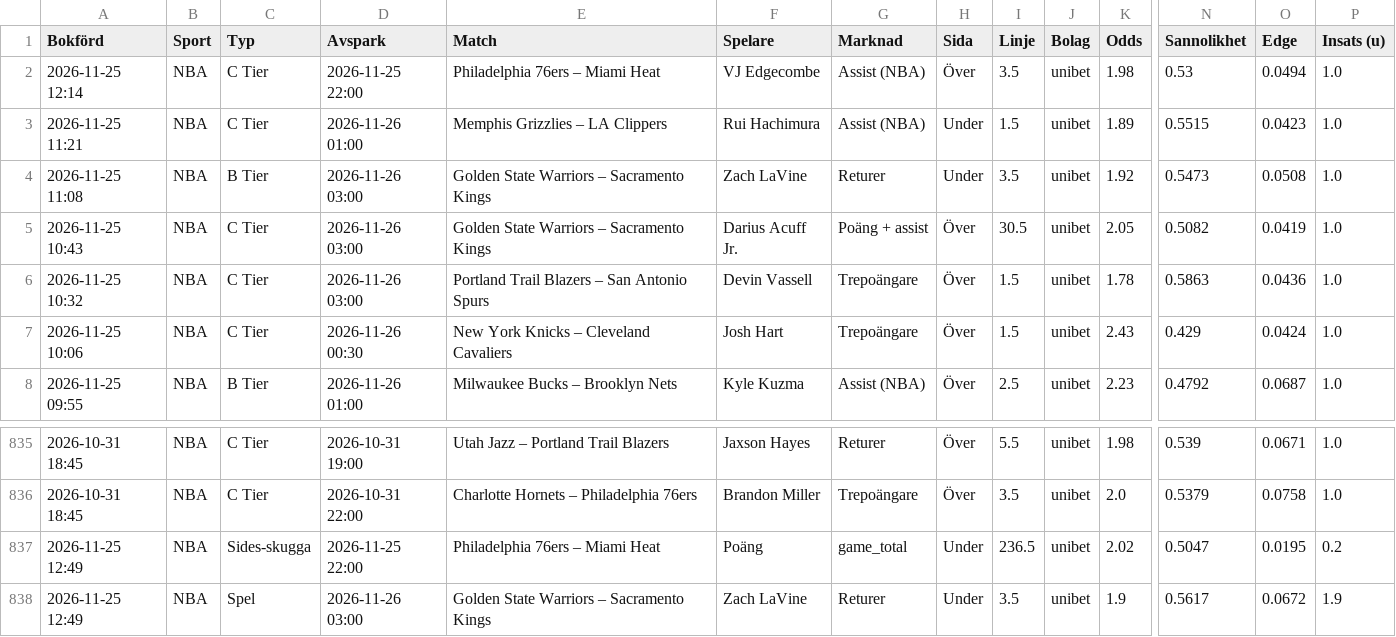
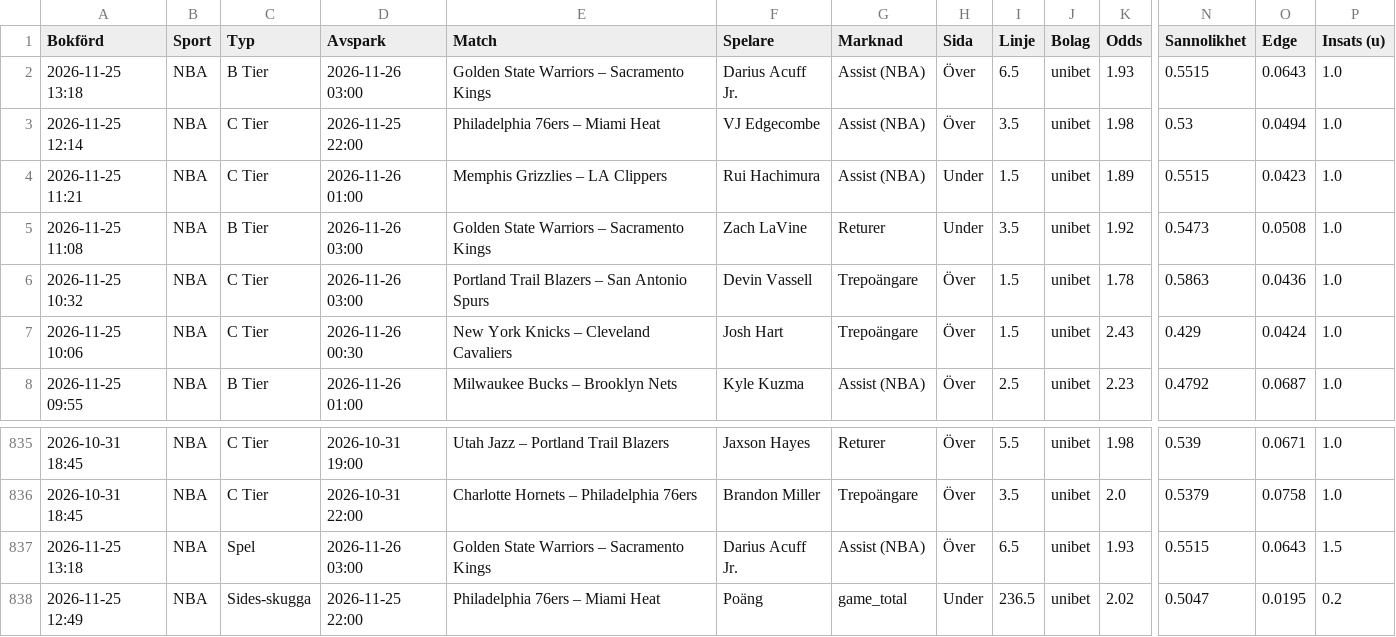
Before and after one commit to FatFockFrank888/propsbot, a CSV file: site/csv/nba.csv, drawn as a sheet; only a part is shown, gaps mark what is left out; the shorter side is filled out with more unchanged rows; removed rows and columns are numbered as before the commit, all else as after; rows hold the shown columns only; the diff names each change by its address in the sheet, - before the commit and + after, or states it on an @@ line.

```diff
--- a/site/csv/nba.csv
+++ b/site/csv/nba.csv
+row 2: 2026-11-25 13:18 | NBA | B Tier | 2026-11-26 03:00 | Golden State Warriors – Sacramento Kings | Darius Acuff Jr. | Assist (NBA) | Över | 6.5 | unibet | 1.93 | 0.5515 | 0.0643 | 1.0
-row 5: 2026-11-25 10:43 | NBA | C Tier | 2026-11-26 03:00 | Golden State Warriors – Sacramento Kings | Darius Acuff Jr. | Poäng + assist | Över | 30.5 | unibet | 2.05 | 0.5082 | 0.0419 | 1.0
+row 837: 2026-11-25 13:18 | NBA | Spel | 2026-11-26 03:00 | Golden State Warriors – Sacramento Kings | Darius Acuff Jr. | Assist (NBA) | Över | 6.5 | unibet | 1.93 | 0.5515 | 0.0643 | 1.5
```
Also changed, not shown: site/csv/sammanfattning.csv, site/csv/tier_nyckeltal.csv, 25 other files.
